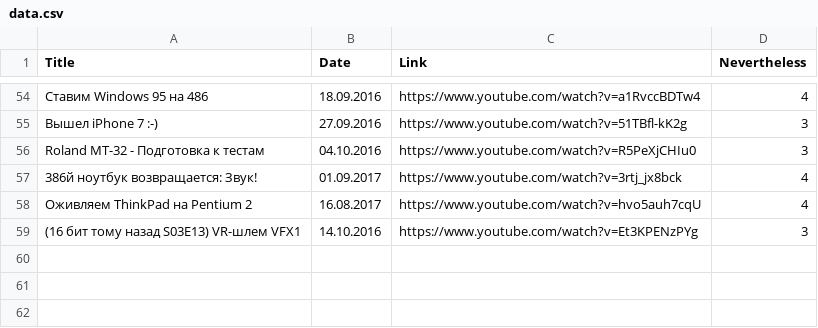
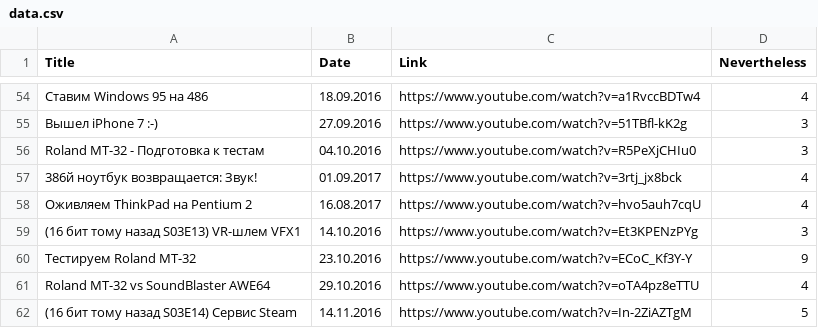
Before and after one commit to elquatro/bocha-nevertheless, a CSV file: data.csv, drawn as a sheet; only a part is shown, gaps mark what is left out; the diff names each change by its address in the sheet, - before the commit and + after, or states it on an @@ line.

Commit message:
Deploy elquatro/bocha-nevertheless to github.com/elquatro/bocha-nevertheless.git:master

```diff
--- a/data.csv
+++ b/data.csv
+row 60: Тестируем Roland MT-32 | 23.10.2016 | https://www.youtube.com/watch?v=ECoC_Kf3Y-Y | 9
+row 61: Roland MT-32 vs SoundBlaster AWE64 | 29.10.2016 | https://www.youtube.com/watch?v=oTA4pz8eTTU | 4
+row 62: (16 бит тому назад S03E14) Сервис Steam | 14.11.2016 | https://www.youtube.com/watch?v=In-2ZiAZTgM | 5
```
Also changed, not shown: 1 other file.
